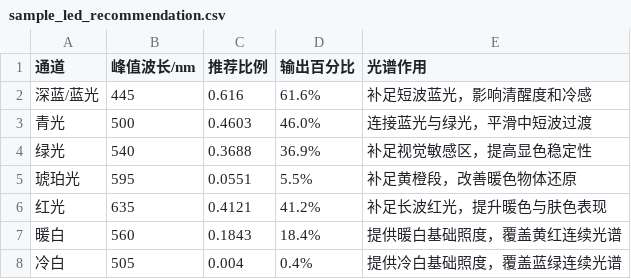
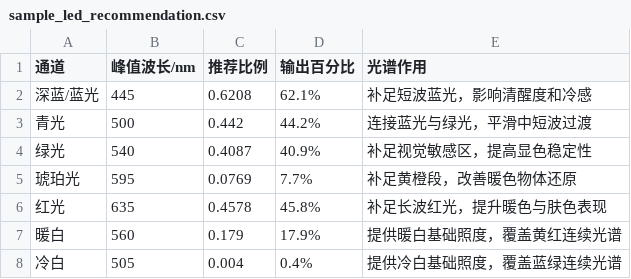
Before and after one commit to kmgcc/Pythian, a CSV file: outputs/results/sample_led_recommendation.csv, drawn as a sheet.

```diff
--- a/outputs/results/sample_led_recommendation.csv
+++ b/outputs/results/sample_led_recommendation.csv
@@ -1,8 +1,8 @@
 通道,峰值波长/nm,推荐比例,输出百分比,光谱作用
-深蓝/蓝光,445,0.616,61.6%,补足短波蓝光，影响清醒度和冷感
-青光,500,0.4603,46.0%,连接蓝光与绿光，平滑中短波过渡
-绿光,540,0.3688,36.9%,补足视觉敏感区，提高显色稳定性
-琥珀光,595,0.0551,5.5%,补足黄橙段，改善暖色物体还原
-红光,635,0.4121,41.2%,补足长波红光，提升暖色与肤色表现
-暖白,560,0.1843,18.4%,提供暖白基础照度，覆盖黄红连续光谱
+深蓝/蓝光,445,0.6208,62.1%,补足短波蓝光，影响清醒度和冷感
+青光,500,0.442,44.2%,连接蓝光与绿光，平滑中短波过渡
+绿光,540,0.4087,40.9%,补足视觉敏感区，提高显色稳定性
+琥珀光,595,0.0769,7.7%,补足黄橙段，改善暖色物体还原
+红光,635,0.4578,45.8%,补足长波红光，提升暖色与肤色表现
+暖白,560,0.179,17.9%,提供暖白基础照度，覆盖黄红连续光谱
 冷白,505,0.004,0.4%,提供冷白基础照度，覆盖蓝绿连续光谱
```
Also changed, not shown: outputs/results/feature_importance.csv, outputs/results/pca_variance.csv, 27 other files.
